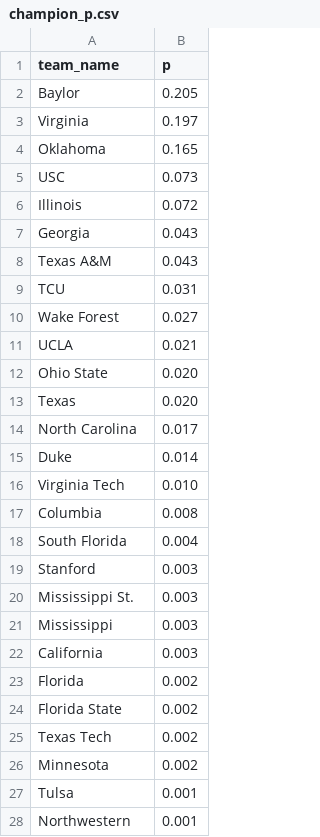
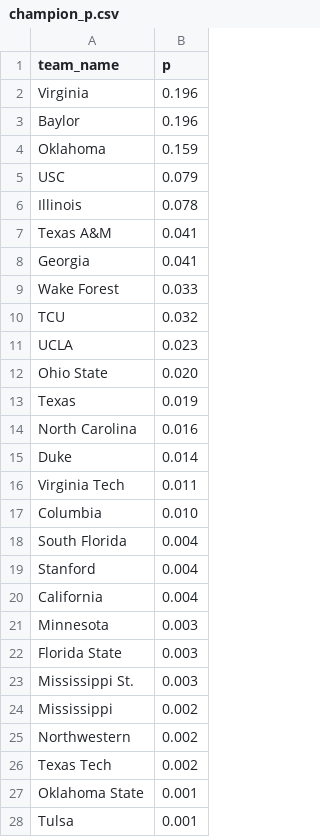
Before and after one commit to octonion/tennis, a CSV file: men_tournament/champion_p.csv, drawn as a sheet; only a part is shown; the diff covers the shown part only.

```diff
--- a/men_tournament/champion_p.csv
+++ b/men_tournament/champion_p.csv
@@ -1,28 +1,28 @@
 team_name,p
-Baylor,0.205
-Virginia,0.197
-Oklahoma,0.165
-USC,0.073
-Illinois,0.072
-Georgia,0.043
-Texas A&M,0.043
-TCU,0.031
-Wake Forest,0.027
-UCLA,0.021
+Virginia,0.196
+Baylor,0.196
+Oklahoma,0.159
+USC,0.079
+Illinois,0.078
+Texas A&M,0.041
+Georgia,0.041
+Wake Forest,0.033
+TCU,0.032
+UCLA,0.023
 Ohio State,0.020
-Texas,0.020
-North Carolina,0.017
+Texas,0.019
+North Carolina,0.016
 Duke,0.014
-Virginia Tech,0.010
-Columbia,0.008
+Virginia Tech,0.011
+Columbia,0.010
 South Florida,0.004
-Stanford,0.003
+Stanford,0.004
+California,0.004
+Minnesota,0.003
+Florida State,0.003
 Mississippi St.,0.003
-Mississippi,0.003
-California,0.003
-Florida,0.002
-Florida State,0.002
+Mississippi,0.002
+Northwestern,0.002
 Texas Tech,0.002
-Minnesota,0.002
+Oklahoma State,0.001
 Tulsa,0.001
-Northwestern,0.001
```
Also changed, not shown: 31 removed rows and 2 edited cells elsewhere in this file, men_tournament/round_p.csv, 4 other files.
